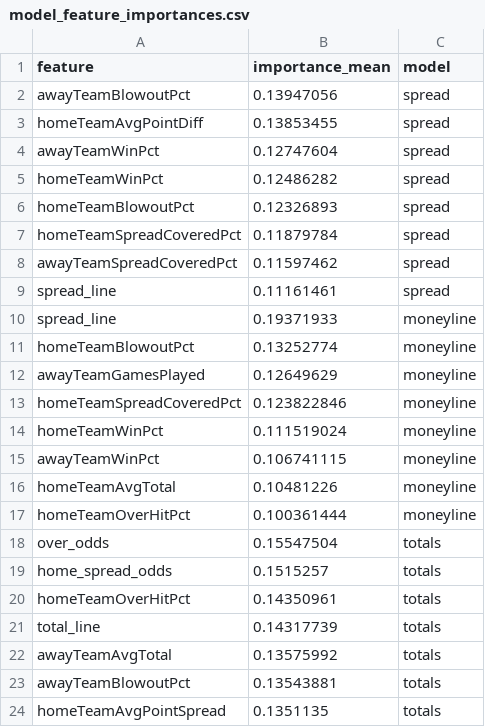
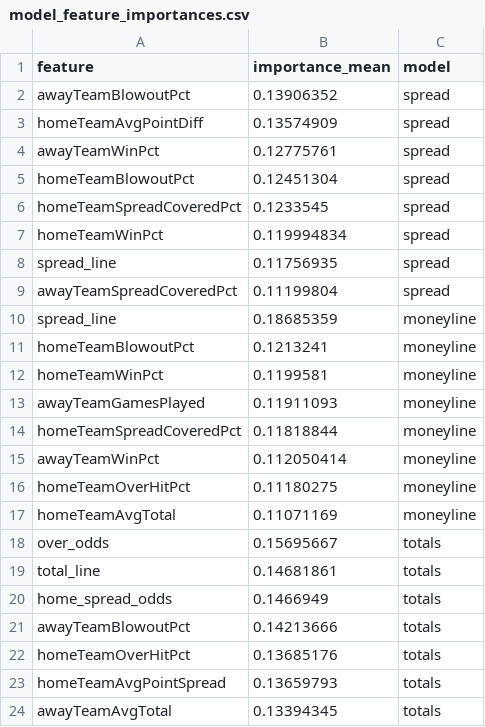
Before and after one commit to William-Bill1/nfl-predictions, a CSV file: data_files/model_feature_importances.csv, drawn as a sheet.

```diff
--- a/data_files/model_feature_importances.csv
+++ b/data_files/model_feature_importances.csv
@@ -1,24 +1,24 @@
 feature,importance_mean,model
-awayTeamBlowoutPct,0.13947056,spread
-homeTeamAvgPointDiff,0.13853455,spread
-awayTeamWinPct,0.12747604,spread
-homeTeamWinPct,0.12486282,spread
-homeTeamBlowoutPct,0.12326893,spread
-homeTeamSpreadCoveredPct,0.11879784,spread
-awayTeamSpreadCoveredPct,0.11597462,spread
-spread_line,0.11161461,spread
-spread_line,0.19371933,moneyline
-homeTeamBlowoutPct,0.13252774,moneyline
-awayTeamGamesPlayed,0.12649629,moneyline
-homeTeamSpreadCoveredPct,0.123822846,moneyline
-homeTeamWinPct,0.111519024,moneyline
-awayTeamWinPct,0.106741115,moneyline
-homeTeamAvgTotal,0.10481226,moneyline
-homeTeamOverHitPct,0.100361444,moneyline
-over_odds,0.15547504,totals
-home_spread_odds,0.1515257,totals
-homeTeamOverHitPct,0.14350961,totals
-total_line,0.14317739,totals
-awayTeamAvgTotal,0.13575992,totals
-awayTeamBlowoutPct,0.13543881,totals
-homeTeamAvgPointSpread,0.1351135,totals
+awayTeamBlowoutPct,0.13906352,spread
+homeTeamAvgPointDiff,0.13574909,spread
+awayTeamWinPct,0.12775761,spread
+homeTeamBlowoutPct,0.12451304,spread
+homeTeamSpreadCoveredPct,0.1233545,spread
+homeTeamWinPct,0.119994834,spread
+spread_line,0.11756935,spread
+awayTeamSpreadCoveredPct,0.11199804,spread
+spread_line,0.18685359,moneyline
+homeTeamBlowoutPct,0.1213241,moneyline
+homeTeamWinPct,0.1199581,moneyline
+awayTeamGamesPlayed,0.11911093,moneyline
+homeTeamSpreadCoveredPct,0.11818844,moneyline
+awayTeamWinPct,0.112050414,moneyline
+homeTeamOverHitPct,0.11180275,moneyline
+homeTeamAvgTotal,0.11071169,moneyline
+over_odds,0.15695667,totals
+total_line,0.14681861,totals
+home_spread_odds,0.1466949,totals
+awayTeamBlowoutPct,0.14213666,totals
+homeTeamOverHitPct,0.13685176,totals
+homeTeamAvgPointSpread,0.13659793,totals
+awayTeamAvgTotal,0.13394345,totals
```
Also changed, not shown: data_files/betting_recommendations_log.csv, data_files/espn_injuries.csv, 6 other files.
